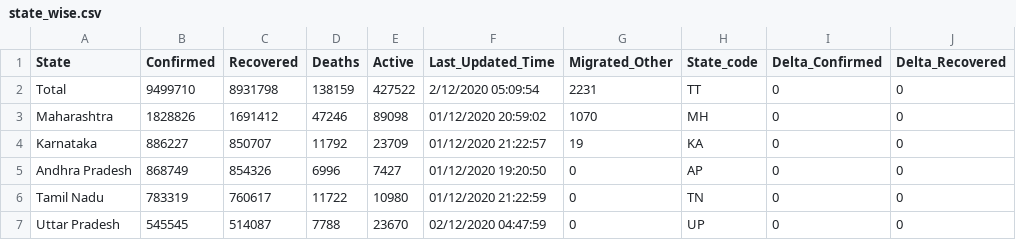
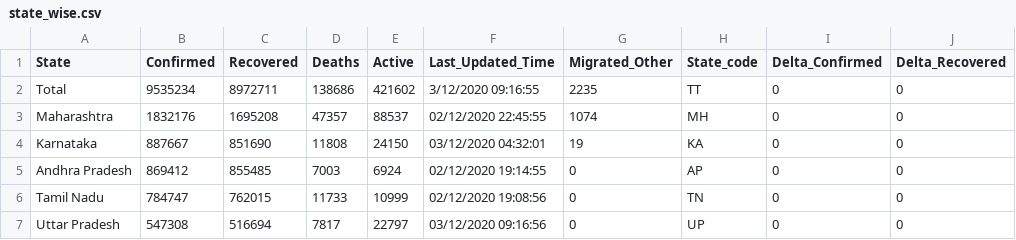
Before and after one commit to jayanti-prasad/Covid19-Dash, a CSV file: data/state_wise.csv, drawn as a sheet; only a part is shown; the diff covers the shown part only; the diff names each change by its address in the sheet, - before the commit and + after, or states it on an @@ line.

```diff
--- a/data/state_wise.csv
+++ b/data/state_wise.csv
-B2 (Confirmed): 9499710
+B2 (Confirmed): 9535234
-C2 (Recovered): 8931798
+C2 (Recovered): 8972711
-D2 (Deaths): 138159
+D2 (Deaths): 138686
-E2 (Active): 427522
+E2 (Active): 421602
-F2 (Last_Updated_Time): 2/12/2020 05:09:54
+F2 (Last_Updated_Time): 3/12/2020 09:16:55
-G2 (Migrated_Other): 2231
+G2 (Migrated_Other): 2235
-B3 (Confirmed): 1828826
+B3 (Confirmed): 1832176
-C3 (Recovered): 1691412
+C3 (Recovered): 1695208
-D3 (Deaths): 47246
+D3 (Deaths): 47357
-E3 (Active): 89098
+E3 (Active): 88537
-F3 (Last_Updated_Time): 01/12/2020 20:59:02
+F3 (Last_Updated_Time): 02/12/2020 22:45:55
-G3 (Migrated_Other): 1070
+G3 (Migrated_Other): 1074
-B4 (Confirmed): 886227
+B4 (Confirmed): 887667
-C4 (Recovered): 850707
+C4 (Recovered): 851690
-D4 (Deaths): 11792
+D4 (Deaths): 11808
-E4 (Active): 23709
+E4 (Active): 24150
-F4 (Last_Updated_Time): 01/12/2020 21:22:57
+F4 (Last_Updated_Time): 03/12/2020 04:32:01
-B5 (Confirmed): 868749
+B5 (Confirmed): 869412
-C5 (Recovered): 854326
+C5 (Recovered): 855485
-D5 (Deaths): 6996
+D5 (Deaths): 7003
-E5 (Active): 7427
+E5 (Active): 6924
-F5 (Last_Updated_Time): 01/12/2020 19:20:50
+F5 (Last_Updated_Time): 02/12/2020 19:14:55
-B6 (Confirmed): 783319
+B6 (Confirmed): 784747
-C6 (Recovered): 760617
+C6 (Recovered): 762015
-D6 (Deaths): 11722
+D6 (Deaths): 11733
-E6 (Active): 10980
+E6 (Active): 10999
-F6 (Last_Updated_Time): 01/12/2020 21:22:59
+F6 (Last_Updated_Time): 02/12/2020 19:08:56
-B7 (Confirmed): 545545
+B7 (Confirmed): 547308
-C7 (Recovered): 514087
+C7 (Recovered): 516694
-D7 (Deaths): 7788
+D7 (Deaths): 7817
-E7 (Active): 23670
+E7 (Active): 22797
-F7 (Last_Updated_Time): 02/12/2020 04:47:59
+F7 (Last_Updated_Time): 03/12/2020 09:16:56
```
Also changed, not shown: 144 edited cells elsewhere in this file, data/district_wise.csv, data/state_wise_daily.csv, 1 other file.
